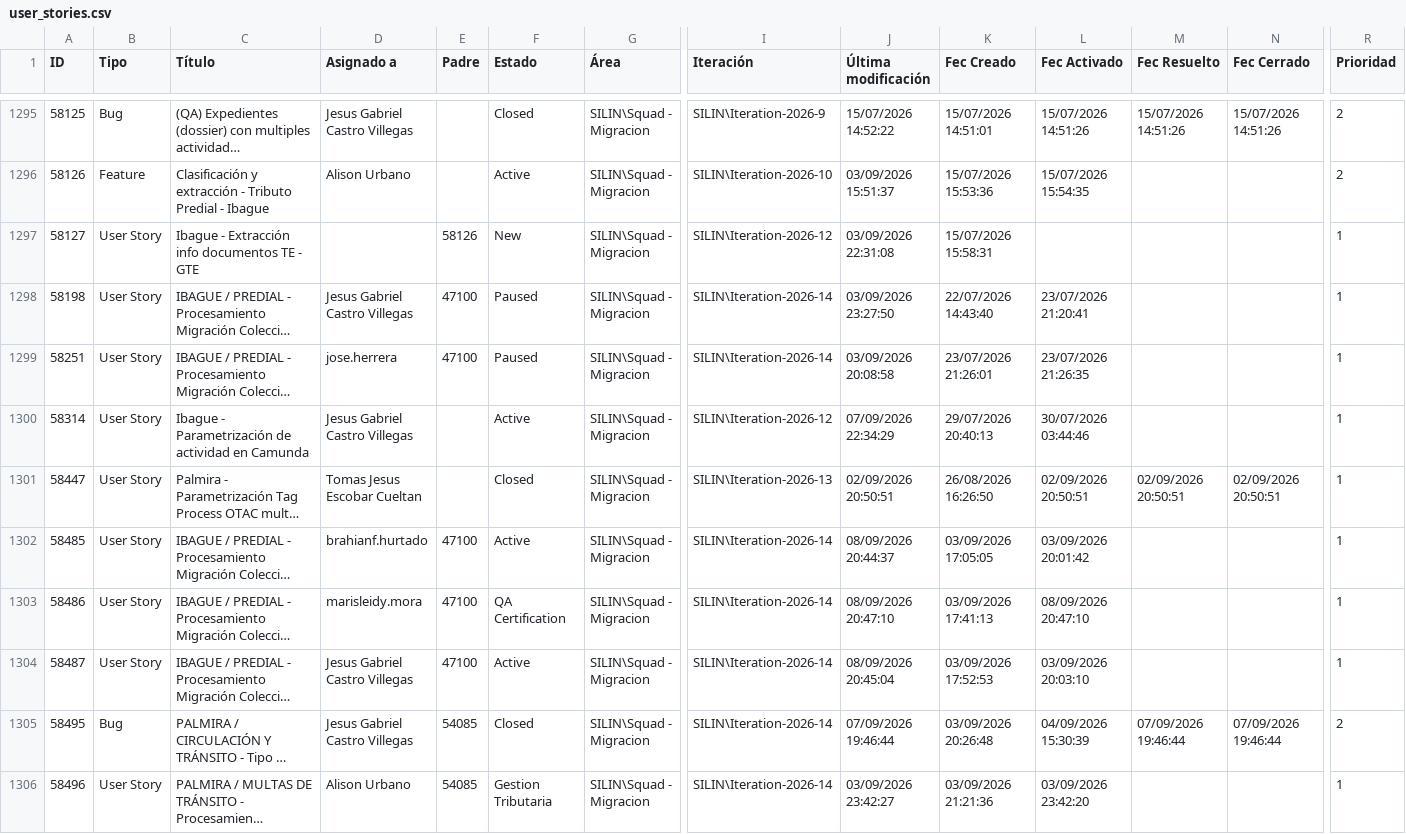
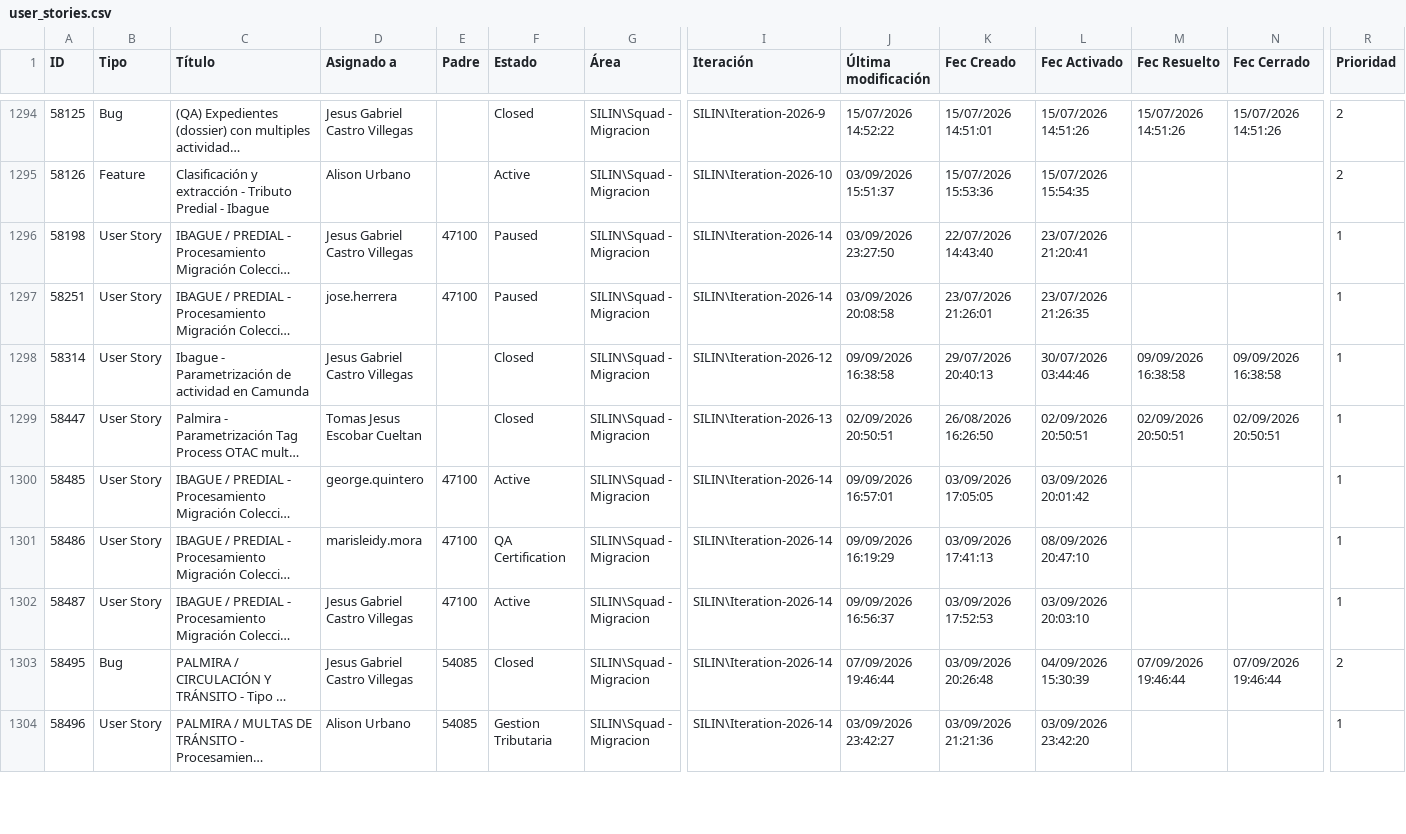
Before and after one commit to alisonfernandau-source/azure-insights-data-, a CSV file: src/data/user_stories.csv, drawn as a sheet; only a part is shown, gaps mark what is left out; long unchanged cells end in …; removed rows and columns are numbered as before the commit, all else as after; rows hold the shown columns only; the diff covers the shown part only; the diff names each change by its address in the sheet, - before the commit and + after, or states it on an @@ line.

```diff
--- a/src/data/user_stories.csv
+++ b/src/data/user_stories.csv
-row 1297: 58127 | User Story | Ibague - Extracción info documentos TE - GTE |  | 58126 | New | SILIN\Squad - Migracion | SILIN\Iteration-2026-12 | 03/09/2026 22:31:08 | 15/07/2026 15:58:31 |  |  |  | 1
-F1298 (Estado): Active
+F1298 (Estado): Closed
-J1298 (Última modificación): 07/09/2026 22:34:29
+J1298 (Última modificación): 09/09/2026 16:38:58
-M1298 (Fec Resuelto): (empty)
+M1298 (Fec Resuelto): 09/09/2026 16:38:58
-N1298 (Fec Cerrado): (empty)
+N1298 (Fec Cerrado): 09/09/2026 16:38:58
-D1300 (Asignado a): brahianf.hurtado
+D1300 (Asignado a): george.quintero
-J1300 (Última modificación): 08/09/2026 20:44:37
+J1300 (Última modificación): 09/09/2026 16:57:01
-J1301 (Última modificación): 08/09/2026 20:47:10
+J1301 (Última modificación): 09/09/2026 16:19:29
-J1302 (Última modificación): 08/09/2026 20:45:04
+J1302 (Última modificación): 09/09/2026 16:56:37
```
Also changed, not shown: 3 added rows, 1 removed row and 15 edited cells elsewhere in this file, src/data/feature_snapshot_history.csv, 1 other file.
